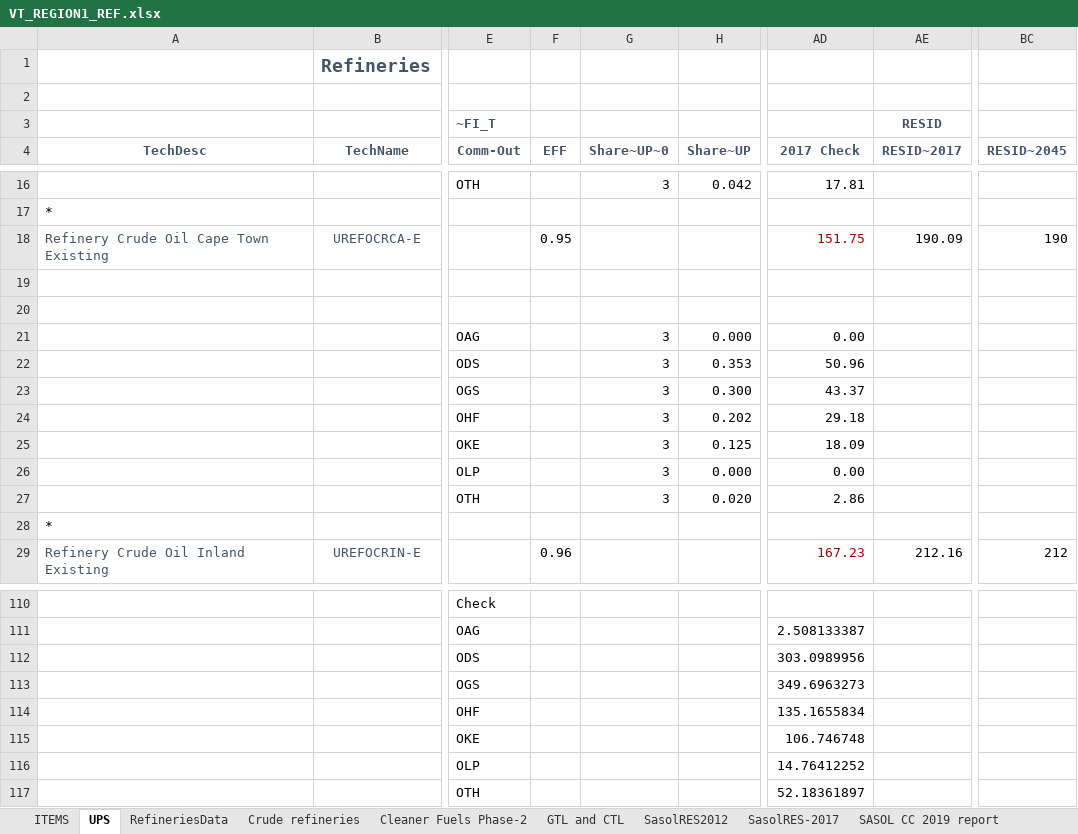
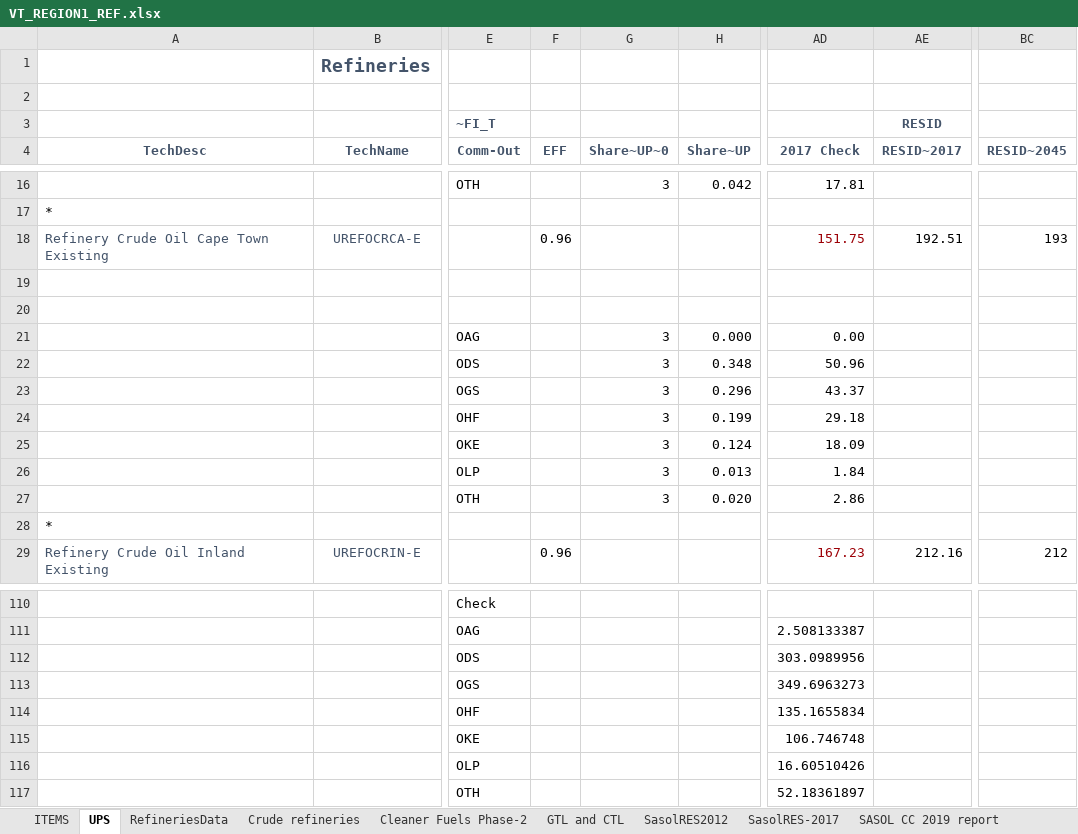
Before and after one commit to brunomerven/SATIMGE_Veda, an Excel workbook: VT_REGION1_REF.xlsx, sheet UPS, drawn as a sheet; only a part is shown, gaps mark what is left out; values as stored, in another font and other column widths than the file's, no borders; the diff names each change by its address in the sheet, - before the commit and + after, or states it on an @@ line.

```diff
--- a/VT_REGION1_REF.xlsx (sheet UPS)
+++ b/VT_REGION1_REF.xlsx (sheet UPS)
-F18 (EFF): 0.95
+F18 (EFF): 0.96
-AE18 (RESID~2017): 190.09
+AE18 (RESID~2017): 192.51
-BC18 (RESID~2045): 190
+BC18 (RESID~2045): 193
-H22 (Share~UP): 0.353
+H22 (Share~UP): 0.348
-H23 (Share~UP): 0.300
+H23 (Share~UP): 0.296
-H24 (Share~UP): 0.202
+H24 (Share~UP): 0.199
-H25 (Share~UP): 0.125
+H25 (Share~UP): 0.124
-H26 (Share~UP): 0.000
+H26 (Share~UP): 0.013
-AD26 (2017 Check): 0.00
+AD26 (2017 Check): 1.84
-AD116 (2017 Check): 14.76412252
+AD116 (2017 Check): 16.60510426
```
Also changed, not shown: sheet RefineriesData, sheet Crude refineries, 4 other files.
